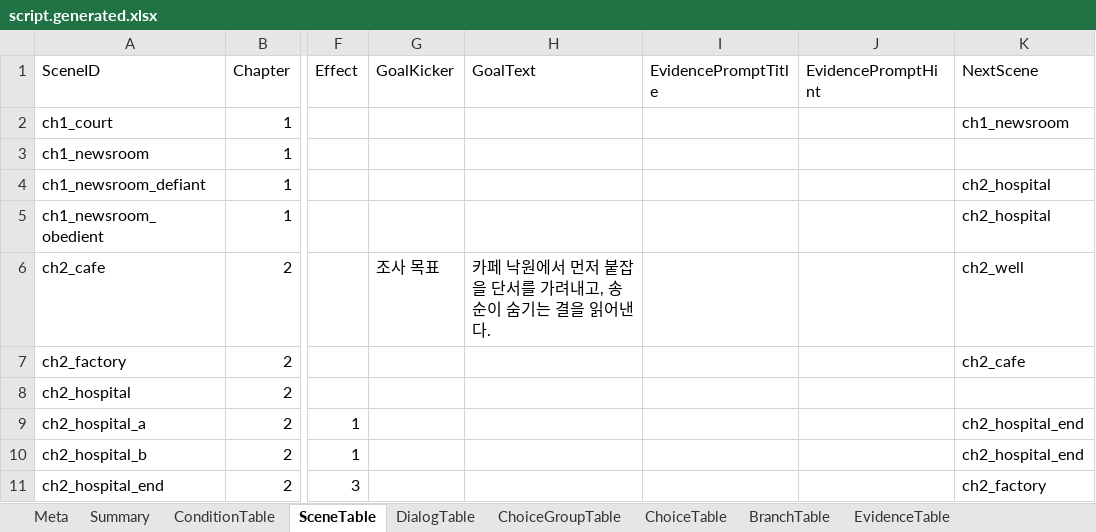
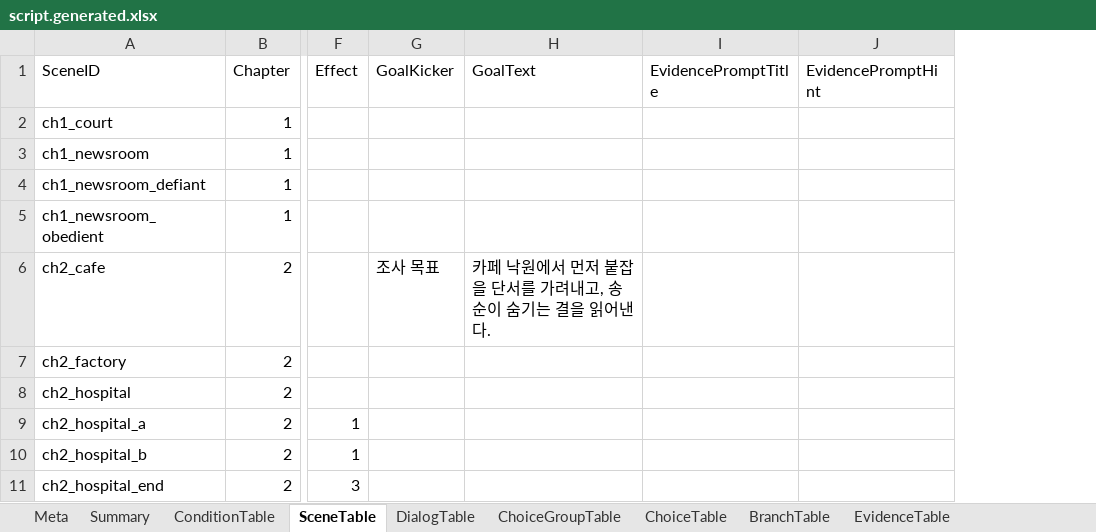
Before and after one commit to yong124/GSD, an Excel workbook: content/generated/script.generated.xlsx, sheet SceneTable, drawn as a sheet; only a part is shown, gaps mark what is left out; values as stored, in another font and other column widths than the file's, no borders; the diff names each change by its address in the sheet, - before the commit and + after, or states it on an @@ line.

```diff
--- a/content/generated/script.generated.xlsx (sheet SceneTable)
+++ b/content/generated/script.generated.xlsx (sheet SceneTable)
-column K (NextScene), rows 2-11: ch1_newsroom |  | ch2_hospital | ch2_hospital | ch2_well | ch2_cafe |  | ch2_hospital_end | ch2_hospital_end | ch2_factory
```
Also changed, not shown: sheet BranchTable, sheet ChoiceTable, sheet Meta, sheet Summary, 13 other files.
